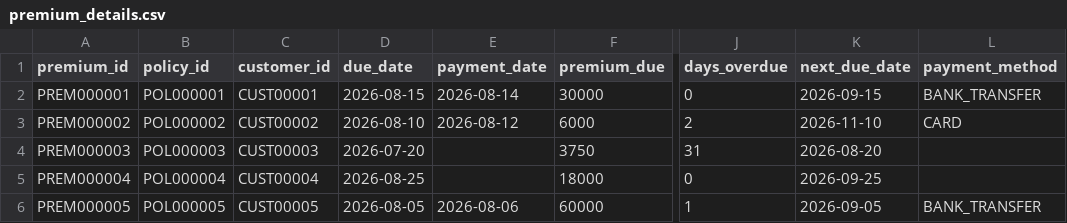
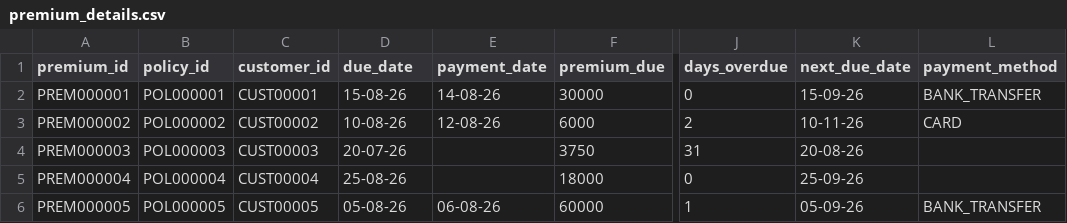
Before and after one commit to dipaklokhande9022/FWD-insurance, a CSV file: Source/premium_details.csv, drawn as a sheet; only a part is shown, gaps mark what is left out; the diff names each change by its address in the sheet, - before the commit and + after, or states it on an @@ line.

```diff
--- a/Source/premium_details.csv
+++ b/Source/premium_details.csv
-D2 (due_date): 2026-08-15
+D2 (due_date): 15-08-26
-E2 (payment_date): 2026-08-14
+E2 (payment_date): 14-08-26
-K2 (next_due_date): 2026-09-15
+K2 (next_due_date): 15-09-26
-D3 (due_date): 2026-08-10
+D3 (due_date): 10-08-26
-E3 (payment_date): 2026-08-12
+E3 (payment_date): 12-08-26
-K3 (next_due_date): 2026-11-10
+K3 (next_due_date): 10-11-26
-D4 (due_date): 2026-07-20
+D4 (due_date): 20-07-26
-K4 (next_due_date): 2026-08-20
+K4 (next_due_date): 20-08-26
-D5 (due_date): 2026-08-25
+D5 (due_date): 25-08-26
-K5 (next_due_date): 2026-09-25
+K5 (next_due_date): 25-09-26
-D6 (due_date): 2026-08-05
+D6 (due_date): 05-08-26
-E6 (payment_date): 2026-08-06
+E6 (payment_date): 06-08-26
-K6 (next_due_date): 2026-09-05
+K6 (next_due_date): 05-09-26
```
Also changed, not shown: Source/policy_payment_schedule.csv, 2 other files.
